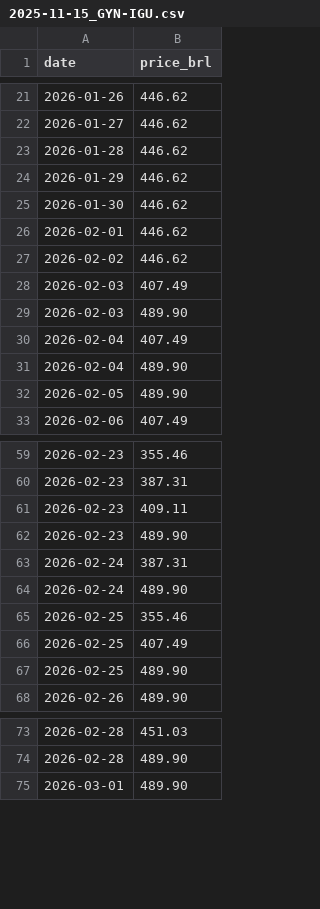
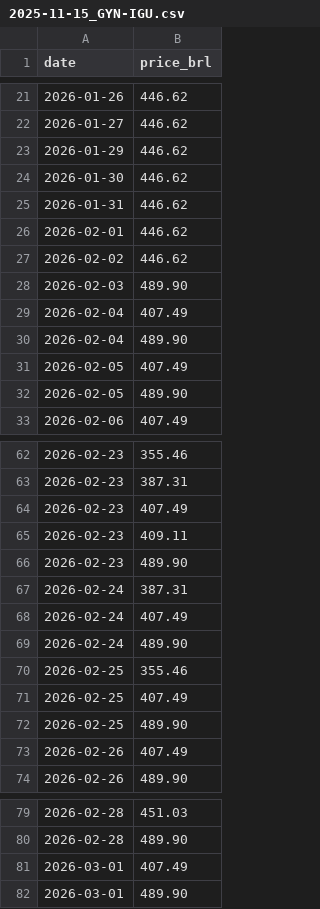
Before and after one commit to wilkermf-web/GYN-IGU-autom-tico-2h-, a CSV file: resumo/2025-11-15_GYN-IGU.csv, drawn as a sheet; only a part is shown, gaps mark what is left out; removed rows and columns are numbered as before the commit, all else as after; the diff covers the shown part only; the diff names each change by its address in the sheet, - before the commit and + after, or states it on an @@ line.

```diff
--- a/resumo/2025-11-15_GYN-IGU.csv
+++ b/resumo/2025-11-15_GYN-IGU.csv
-row 23: 2026-01-28 | 446.62
+row 25: 2026-01-31 | 446.62
-row 28: 2026-02-03 | 407.49
+row 31: 2026-02-05 | 407.49
+row 64: 2026-02-23 | 407.49
+row 68: 2026-02-24 | 407.49
+row 73: 2026-02-26 | 407.49
+row 81: 2026-03-01 | 407.49
```
Also changed, not shown: 11 added rows and 3 removed rows elsewhere in this file, public/2025-11-15_GYN-IGU.csv.
